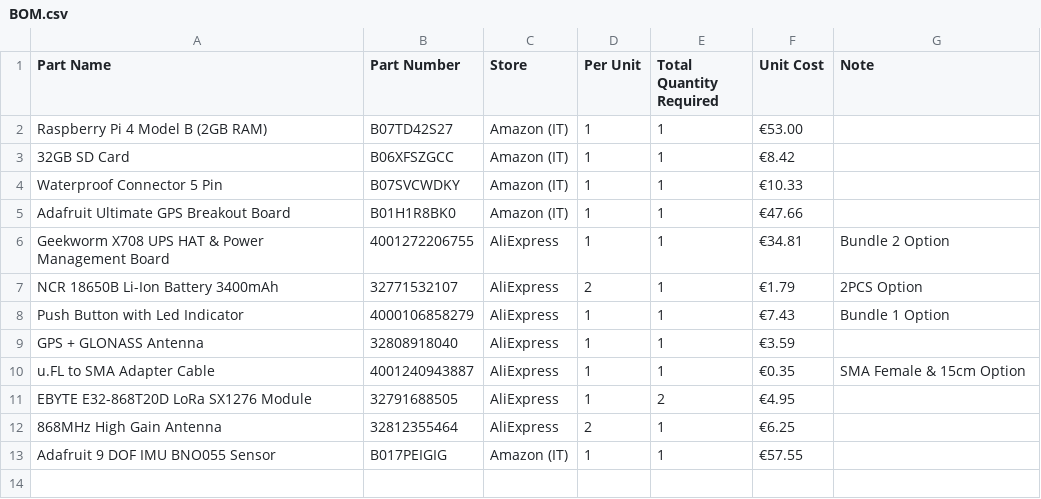
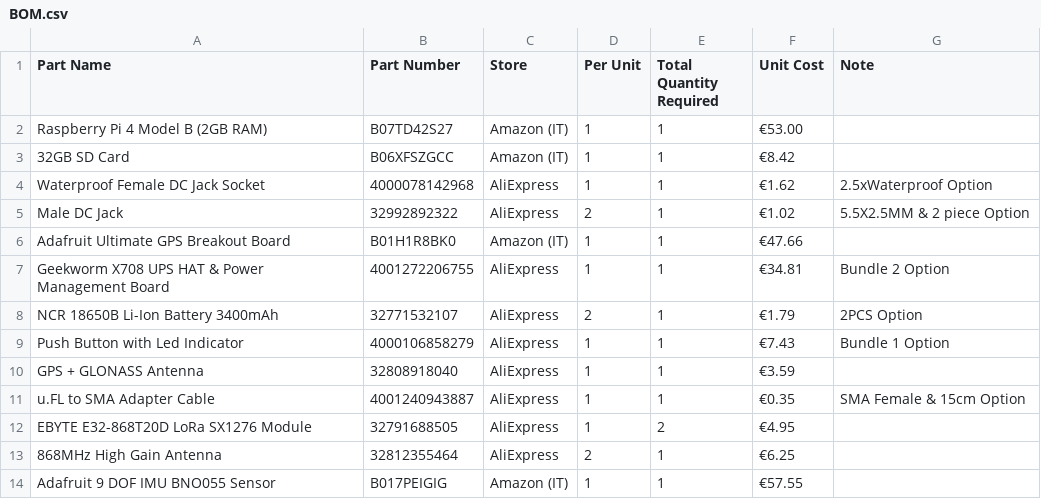
Before and after one commit to metisvela/sailtrack, a CSV file: SailTrack Core/BOM.csv, drawn as a sheet; removed rows and columns are numbered as before the commit, all else as after; the diff names each change by its address in the sheet, - before the commit and + after, or states it on an @@ line.

Commit message:
Update BOM.csv

```diff
--- a/SailTrack Core/BOM.csv
+++ b/SailTrack Core/BOM.csv
-row 4: Waterproof Connector 5 Pin | B07SVCWDKY | Amazon (IT) | 1 | 1 | €10.33
+row 4: Waterproof Female DC Jack Socket | 4000078142968 | AliExpress | 1 | 1 | €1.62 | 2.5xWaterproof Option
+row 5: Male DC Jack | 32992892322 | AliExpress | 2 | 1 | €1.02 | 5.5X2.5MM & 2 piece Option
```
